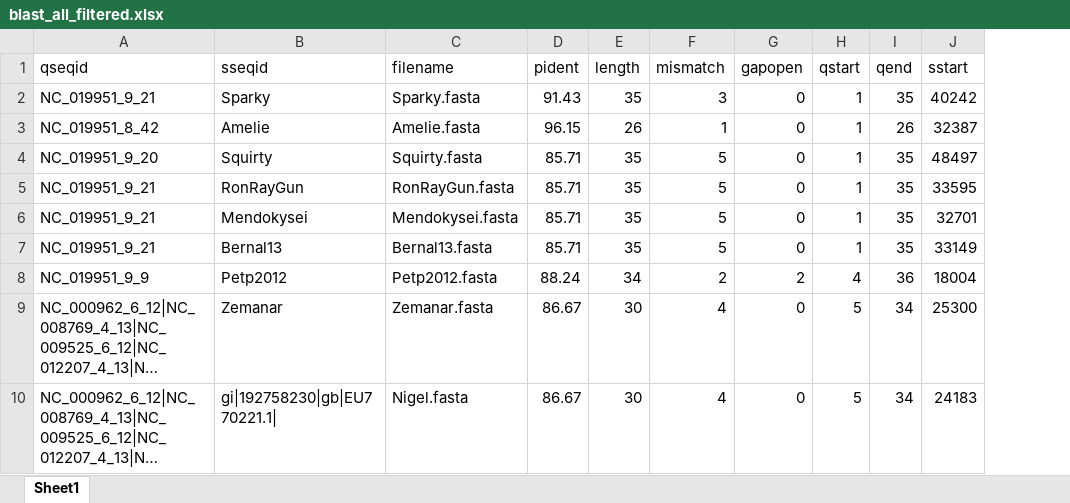
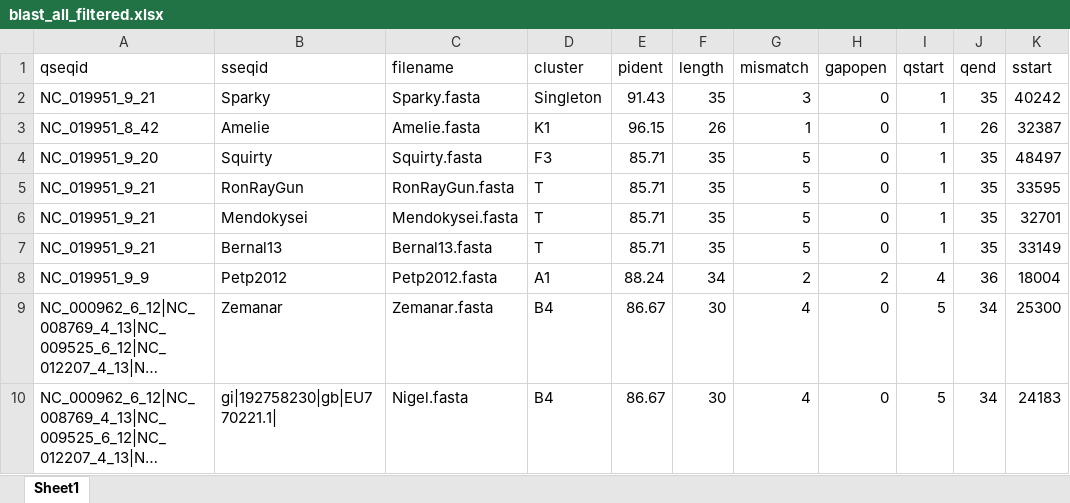
Before and after one commit to chen-ye/balboa, an Excel workbook: blast/blast_all_filtered.xlsx, sheet Sheet1, drawn as a sheet; only a part is shown; long unchanged cells end in …; values as stored, in another font and other column widths than the file's, no borders; the diff names each change by its address in the sheet, - before the commit and + after, or states it on an @@ line.

Commit message:
Added cluster data

```diff
--- a/blast/blast_all_filtered.xlsx (sheet Sheet1)
+++ b/blast/blast_all_filtered.xlsx (sheet Sheet1)
+column D (cluster), rows 2-10: Singleton | K1 | F3 | T | T | T | A1 | B4 | B4
```
